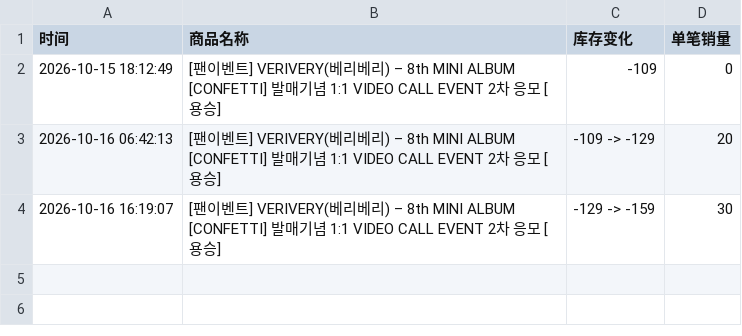
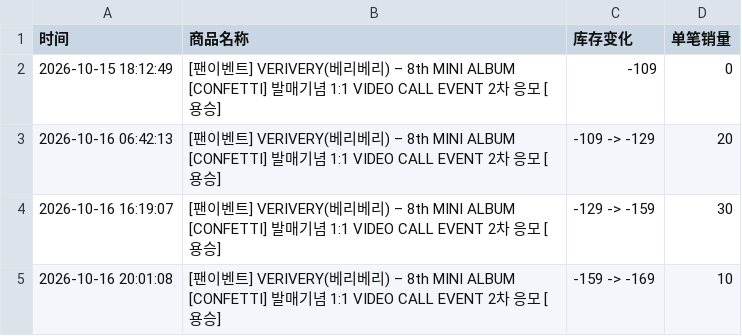
Before and after one commit to Juineii/verivery_br1017, a CSV file: YONGSEUNG影通.csv, drawn as a sheet; the diff names each change by its address in the sheet, - before the commit and + after, or states it on an @@ line.

Commit message:
自动更新数据 2026-10-16 20:01:27

```diff
--- a/YONGSEUNG影通.csv
+++ b/YONGSEUNG影通.csv
+row 5: 2026-10-16 20:01:08 | [팬이벤트] VERIVERY(베리베리) – 8th MINI ALBUM [CONFETTI] 발매기념 1:1 VIDEO CALL EVENT 2차 응모 [용승] | -159 -> -169 | 10
```
